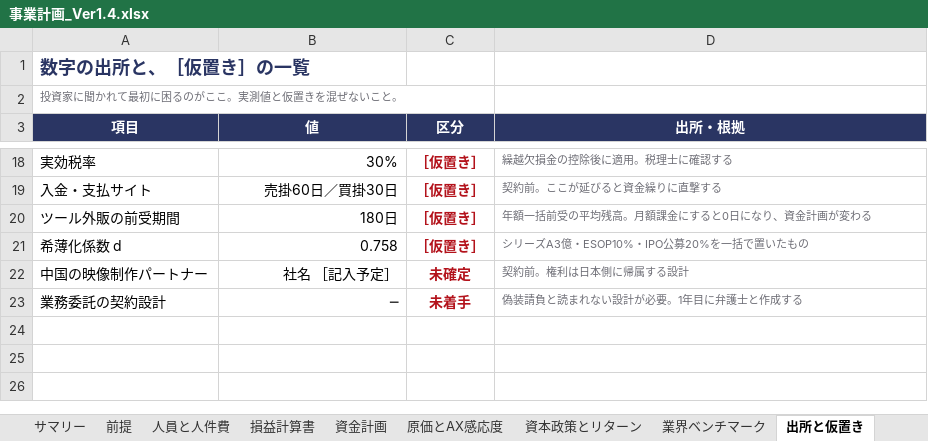
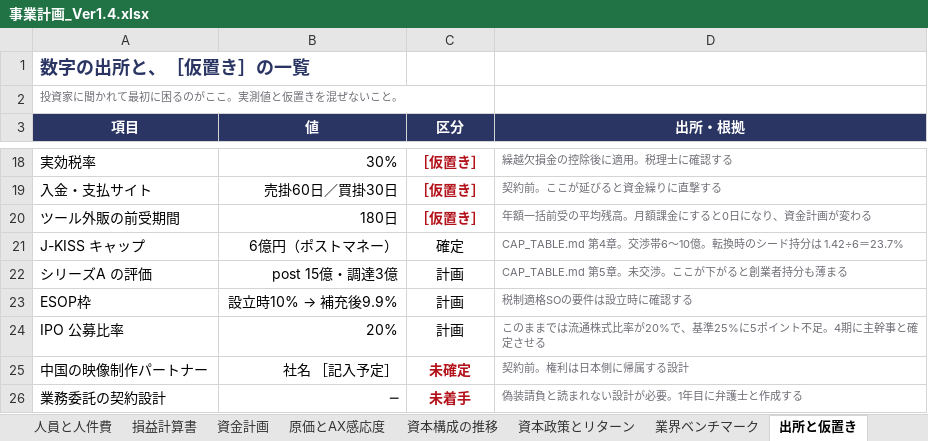
Before and after one commit to bpn333333/test, an Excel workbook: 事業計画_Ver1.4.xlsx, sheet 出所と仮置き, drawn as a sheet; only a part is shown, gaps mark what is left out; values as stored, in another font and other column widths than the file's, no borders; removed rows and columns are numbered as before the commit, all else as after; the diff names each change by its address in the sheet, - before the commit and + after, or states it on an @@ line.

```diff
--- a/事業計画_Ver1.4.xlsx (sheet 出所と仮置き)
+++ b/事業計画_Ver1.4.xlsx (sheet 出所と仮置き)
+sheet tab: 資本構成の推移
-row 21: 希薄化係数 d | 0.758 | ［仮置き］ | シリーズA3億・ESOP10%・IPO公募20%を一括で置いたもの
+row 21: J-KISS キャップ | 6億円（ポストマネー） | 確定 | CAP_TABLE.md 第4章。交渉帯6〜10億。転換時のシード持分は 1.42÷6＝23.7%
+row 22: シリーズA の評価 | post 15億・調達3億 | 計画 | CAP_TABLE.md 第5章。未交渉。ここが下がると創業者持分も薄まる
+row 23: ESOP枠 | 設立時10% → 補充後9.9% | 計画 | 税制適格SOの要件は設立時に確認する
+row 24: IPO 公募比率 | 20% | 計画 | このままでは流通株式比率が20%で、基準25%に5ポイント不足。4期に主幹事と確定させる
```
Also changed, not shown: sheet 資本政策とリターン, 3 other files.
